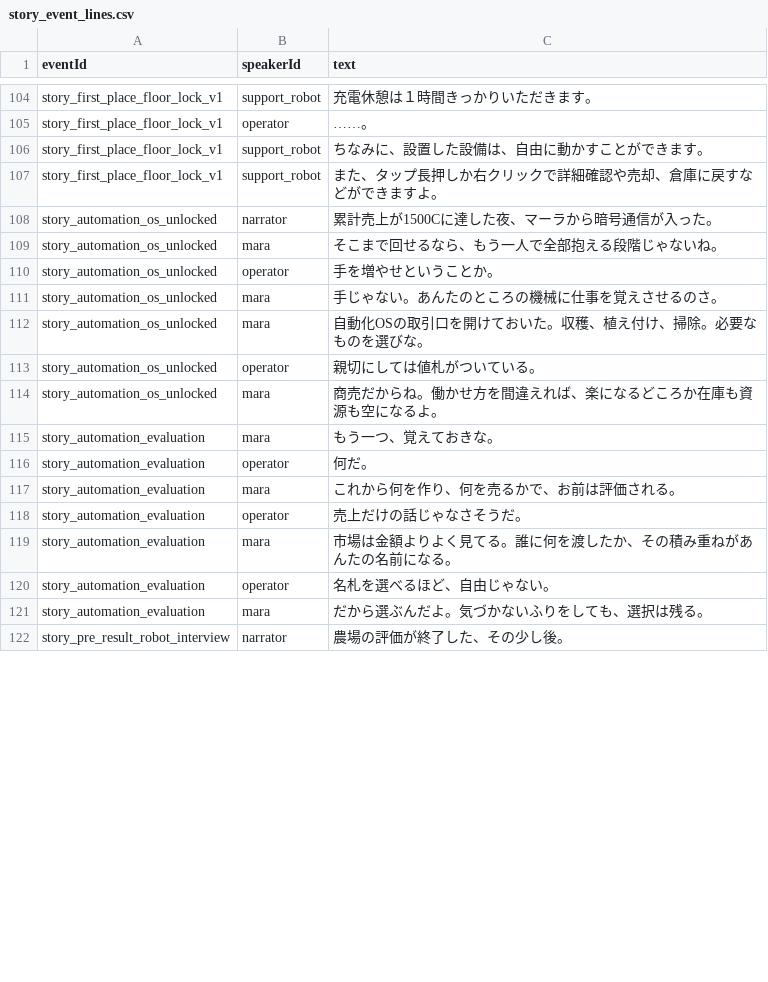
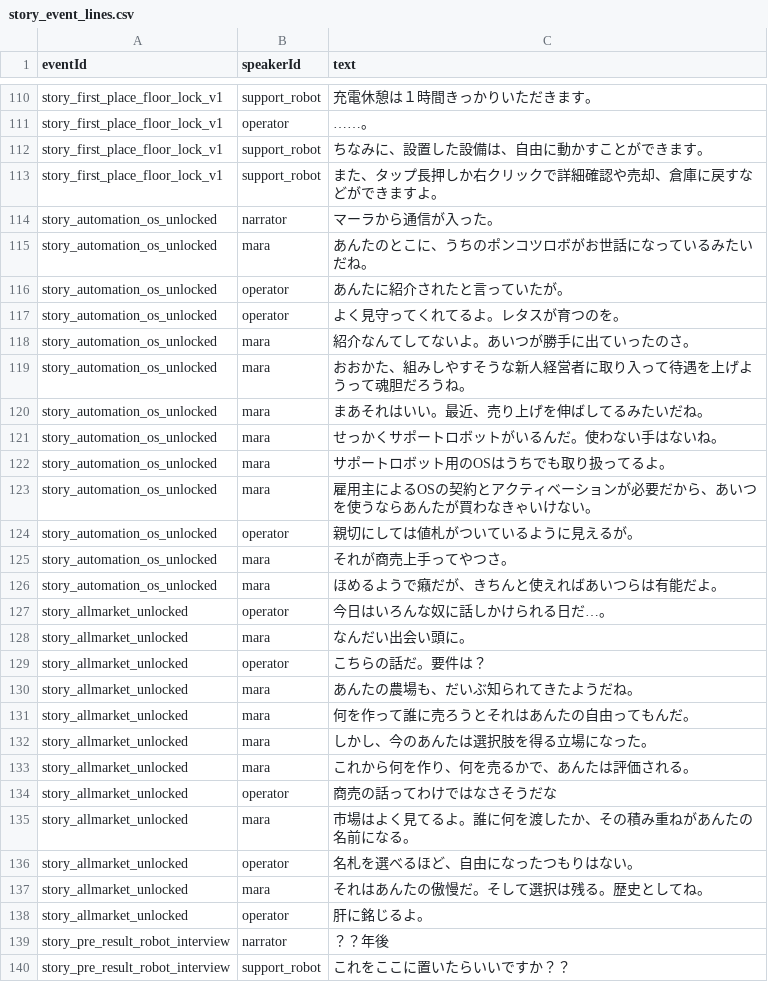
Before and after one commit to ziroz-tech/UnderGreen, a CSV file: data/story_event_lines.csv, drawn as a sheet; only a part is shown, gaps mark what is left out; the diff covers the shown part only.

```diff
--- a/data/story_event_lines.csv
+++ b/data/story_event_lines.csv
@@ -109,16 +115,28 @@ story_first_place_floor_lock_v1,support_robot,ちなみに、設置した設備
 story_first_place_floor_lock_v1,support_robot,また、タップ長押しか右クリックで詳細確認や売却、倉庫に戻すなどができますよ。
-story_automation_os_unlocked,narrator,累計売上が1500Cに達した夜、マーラから暗号通信が入った。
-story_automation_os_unlocked,mara,そこまで回せるなら、もう一人で全部抱える段階じゃないね。
-story_automation_os_unlocked,operator,手を増やせということか。
-story_automation_os_unlocked,mara,手じゃない。あんたのところの機械に仕事を覚えさせるのさ。
-story_automation_os_unlocked,mara,自動化OSの取引口を開けておいた。収穫、植え付け、掃除。必要なものを選びな。
-story_automation_os_unlocked,operator,親切にしては値札がついている。
-story_automation_os_unlocked,mara,商売だからね。働かせ方を間違えれば、楽になるどころか在庫も資源も空になるよ。
-story_automation_evaluation,mara,もう一つ、覚えておきな。
-story_automation_evaluation,operator,何だ。
-story_automation_evaluation,mara,これから何を作り、何を売るかで、お前は評価される。
-story_automation_evaluation,operator,売上だけの話じゃなさそうだ。
-story_automation_evaluation,mara,市場は金額よりよく見てる。誰に何を渡したか、その積み重ねがあんたの名前になる。
-story_automation_evaluation,operator,名札を選べるほど、自由じゃない。
-story_automation_evaluation,mara,だから選ぶんだよ。気づかないふりをしても、選択は残る。
-story_pre_result_robot_interview,narrator,農場の評価が終了した、その少し後。
+story_automation_os_unlocked,narrator,マーラから通信が入った。
+story_automation_os_unlocked,mara,あんたのとこに、うちのポンコツロボがお世話になっているみたいだね。
+story_automation_os_unlocked,operator,あんたに紹介されたと言っていたが。
+story_automation_os_unlocked,operator,よく見守ってくれてるよ。レタスが育つのを。
+story_automation_os_unlocked,mara,紹介なんてしてないよ。あいつが勝手に出ていったのさ。
+story_automation_os_unlocked,mara,おおかた、組みしやすそうな新人経営者に取り入って待遇を上げようって魂胆だろうね。
+story_automation_os_unlocked,mara,まあそれはいい。最近、売り上げを伸ばしてるみたいだね。
+story_automation_os_unlocked,mara,せっかくサポートロボットがいるんだ。使わない手はないね。
+story_automation_os_unlocked,mara,サポートロボット用のOSはうちでも取り扱ってるよ。
+story_automation_os_unlocked,mara,雇用主によるOSの契約とアクティベーションが必要だから、あいつを使うならあんたが買わなきゃいけない。
+story_automation_os_unlocked,operator,親切にしては値札がついているように見えるが。
+story_automation_os_unlocked,mara,それが商売上手ってやつさ。
+story_automation_os_unlocked,mara,ほめるようで癪だが、きちんと使えればあいつらは有能だよ。
+story_allmarket_unlocked,operator,今日はいろんな奴に話しかけられる日だ…。
+story_allmarket_unlocked,mara,なんだい出会い頭に。
+story_allmarket_unlocked,operator,こちらの話だ。要件は？
+story_allmarket_unlocked,mara,あんたの農場も、だいぶ知られてきたようだね。
+story_allmarket_unlocked,mara,何を作って誰に売ろうとそれはあんたの自由ってもんだ。
+story_allmarket_unlocked,mara,しかし、今のあんたは選択肢を得る立場になった。
+story_allmarket_unlocked,mara,これから何を作り、何を売るかで、あんたは評価される。
+story_allmarket_unlocked,operator,商売の話ってわけではなさそうだな
+story_allmarket_unlocked,mara,市場はよく見てるよ。誰に何を渡したか、その積み重ねがあんたの名前になる。
+story_allmarket_unlocked,operator,名札を選べるほど、自由になったつもりはない。
+story_allmarket_unlocked,mara,それはあんたの傲慢だ。そして選択は残る。歴史としてね。
+story_allmarket_unlocked,operator,肝に銘じるよ。
+story_pre_result_robot_interview,narrator,？？年後
+story_pre_result_robot_interview,support_robot,これをここに置いたらいいですか？？
```
Also changed, not shown: 26 added rows, 4 removed rows and 37 edited cells elsewhere in this file, data/story_event_speakers.csv, data/story_events.csv.
